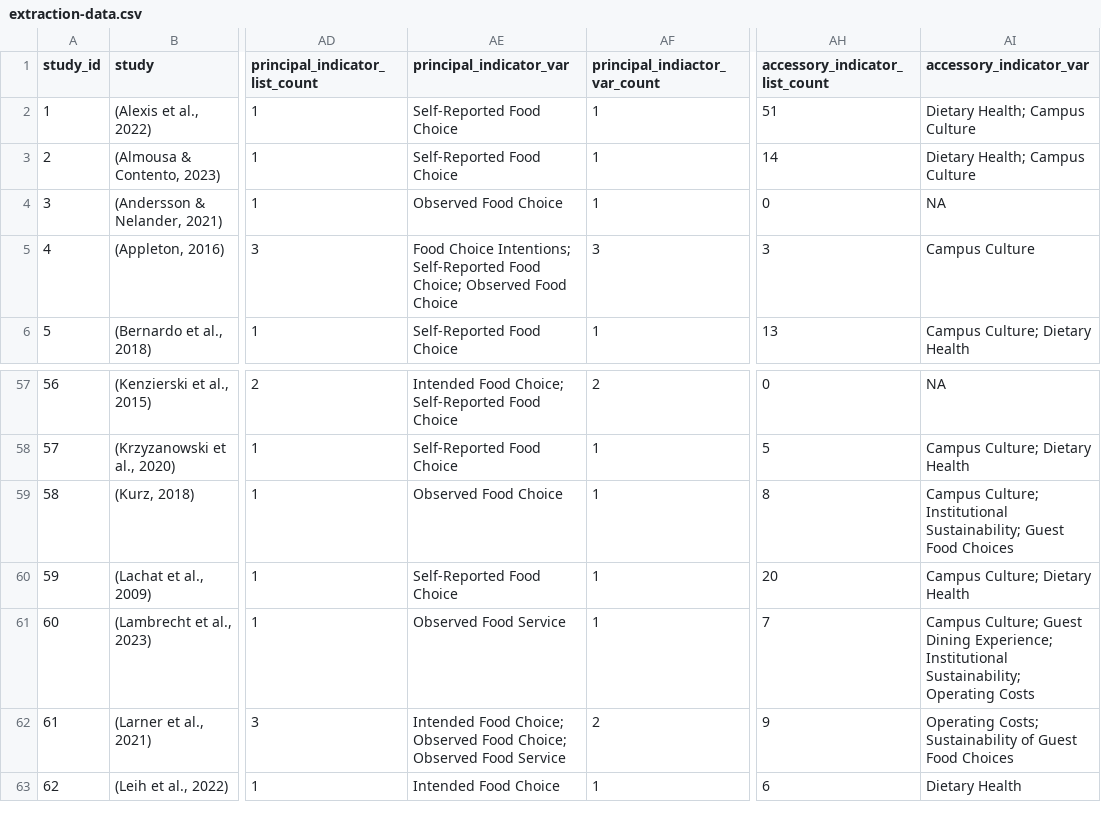
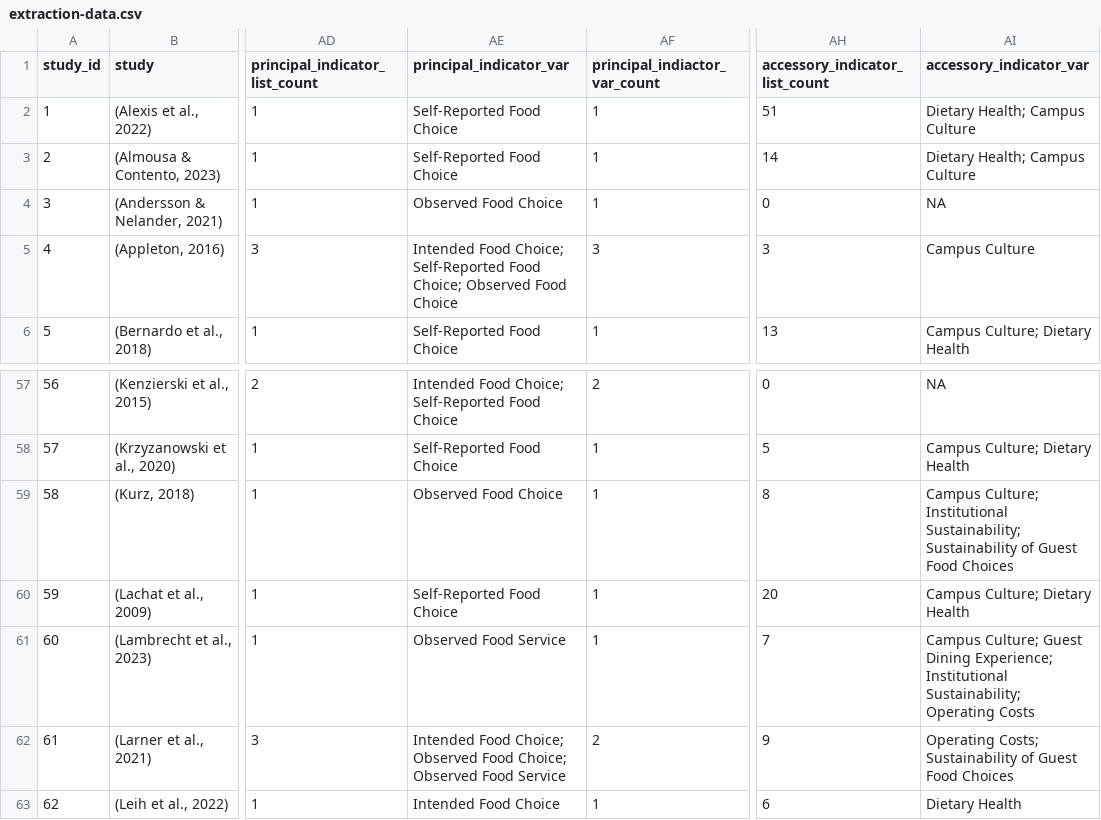
Before and after one commit to kenjinc/stakeholder-analysis, a CSV file: data/parent-files/extraction-data.csv, drawn as a sheet; only a part is shown, gaps mark what is left out; the diff names each change by its address in the sheet, - before the commit and + after, or states it on an @@ line.

Commit message:
generated bar plot illustrating differences in the appearance of primary performance indicators across studies; spot edited typos in extraction data

```diff
--- a/data/parent-files/extraction-data.csv
+++ b/data/parent-files/extraction-data.csv
-AE5 (principal_indicator_var): Food Choice Intentions; Self-Reported Food…
+AE5 (principal_indicator_var): Intended Food Choice; Self-Reported Food…
-AI59 (accessory_indicator_var): …Institutional Sustainability; Guest Food…
+AI59 (accessory_indicator_var): …Institutional Sustainability; Sustainability of Guest Food…
```
Also changed, not shown: 6 other files.
